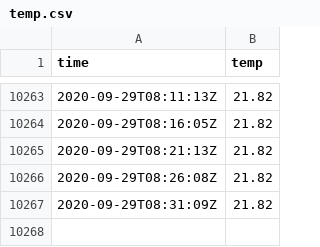
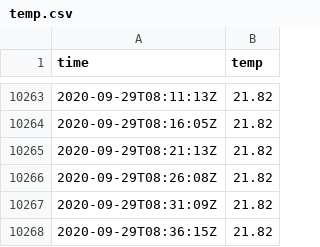
Before and after one commit to benjaminjulian/3hb57, a CSV file: data/temp.csv, drawn as a sheet; only a part is shown, gaps mark what is left out.

Commit message:
update

```diff
--- a/data/temp.csv
+++ b/data/temp.csv
@@ -10267 +10267,2 @@ time,temp
 2020-09-29T08:31:09Z,21.82
+2020-09-29T08:36:15Z,21.82
```
